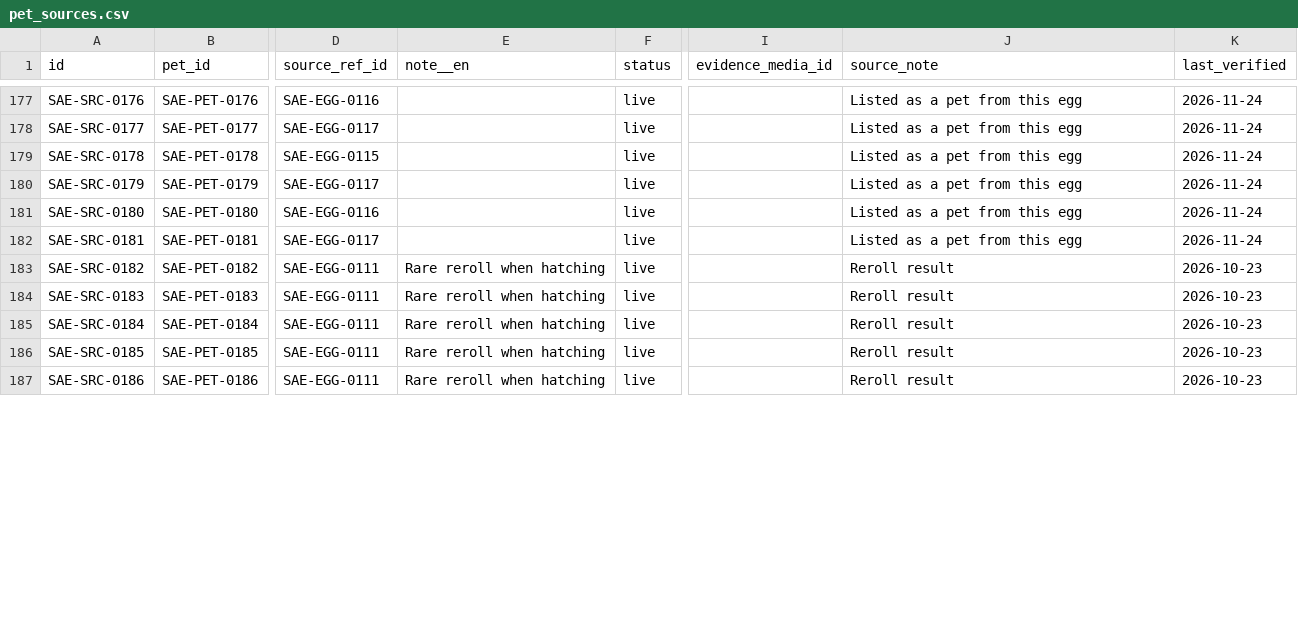
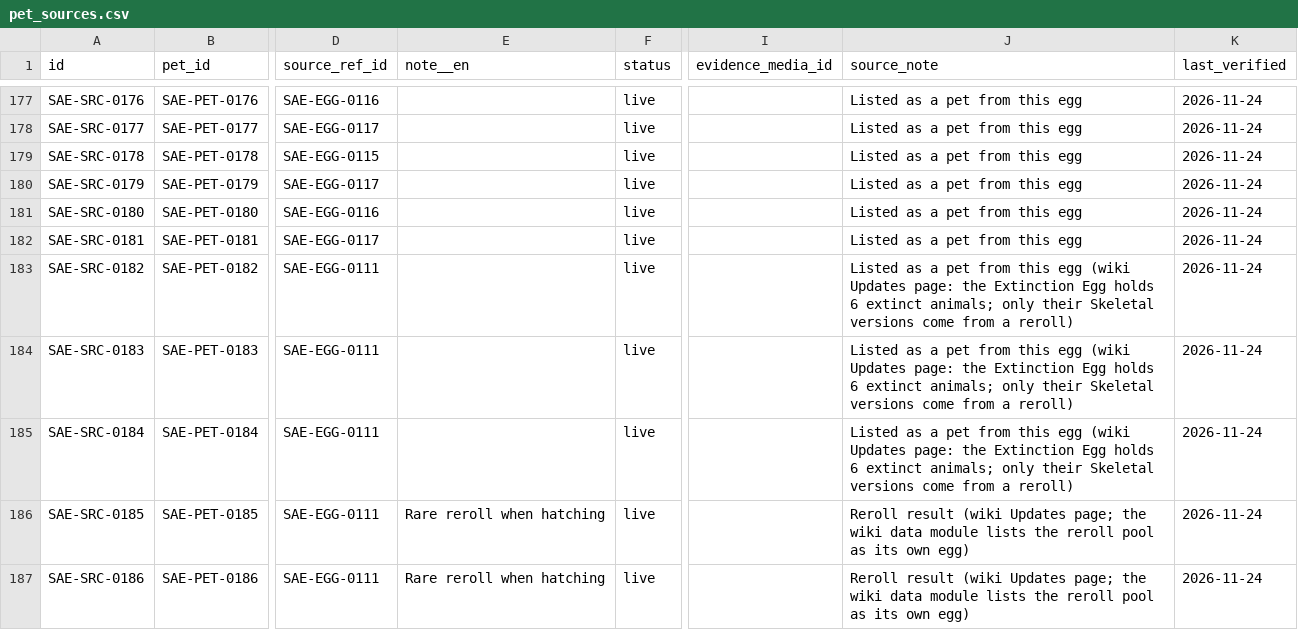
Before and after one commit to 6977980-hash/updateotter, a CSV file: data/sae/pet_sources.csv, drawn as a sheet; only a part is shown, gaps mark what is left out; the diff covers the shown part only; the diff names each change by its address in the sheet, - before the commit and + after, or states it on an @@ line.

```diff
--- a/data/sae/pet_sources.csv
+++ b/data/sae/pet_sources.csv
-E183:E185 (note__en): Rare reroll when hatching
+E183:E185 (note__en): (empty)
-J183:J185 (source_note): Reroll result
+J183:J185 (source_note): Listed as a pet from this egg (wiki Updates page: the Extinction Egg holds 6 extinct animals; only their Skeletal versions come from a reroll)
-K183:K187 (last_verified): 2026-10-23
+K183:K187 (last_verified): 2026-11-24
-J186:J187 (source_note): Reroll result
+J186:J187 (source_note): Reroll result (wiki Updates page; the wiki data module lists the reroll pool as its own egg)
```
Also changed, not shown: 23 edited cells elsewhere in this file, data/sae/egg_drops.csv.
